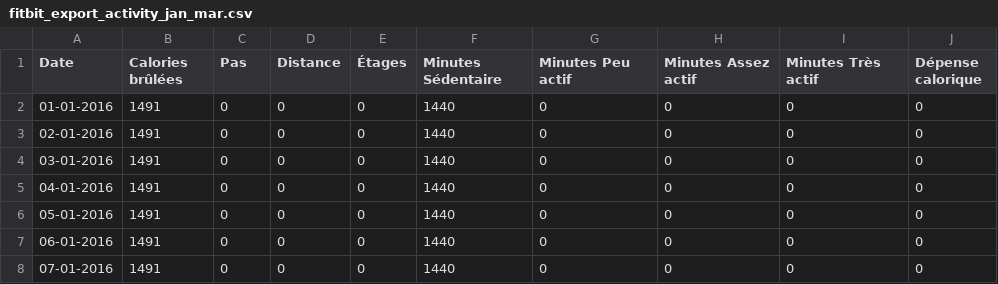
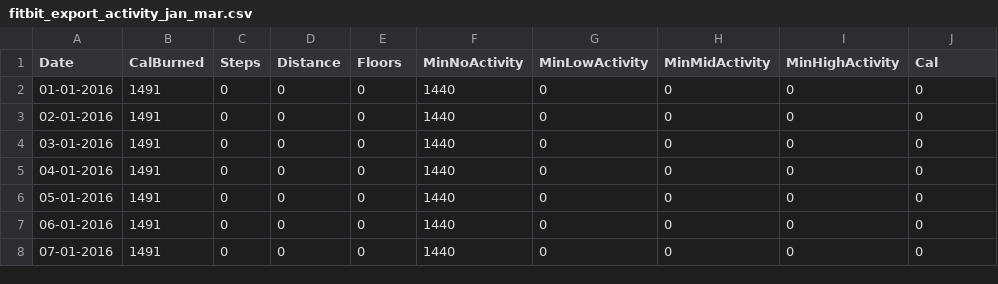
Before and after one commit to elzKit/ML, a CSV file: fitbit/fitbit_export_activity_jan_mar.csv, drawn as a sheet; only a part is shown.

```diff
--- a/fitbit/fitbit_export_activity_jan_mar.csv
+++ b/fitbit/fitbit_export_activity_jan_mar.csv
@@ -1,2 +1,2 @@
-Date,Calories brûlées,Pas,Distance,Étages,Minutes Sédentaire,Minutes Peu actif,Minutes Assez actif,Minutes Très actif,Dépense calorique
+Date,CalBurned,Steps,Distance,Floors,MinNoActivity,MinLowActivity,MinMidActivity,MinHighActivity,Cal
 "01-01-2016","1491","0","0","0","1440","0","0","0","0"
```
Also changed, not shown: 1 other file.
